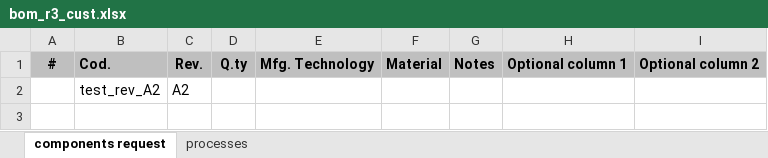
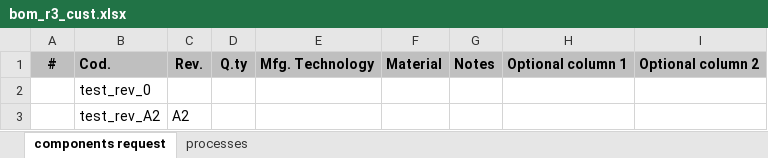
Before and after one commit to icub-tech-iit/cad-libraries, an Excel workbook: production_BOM/bom_r3_cust.xlsx, sheet components request, drawn as a sheet; values as stored, in another font and other column widths than the file's, no borders; the diff names each change by its address in the sheet, - before the commit and + after, or states it on an @@ line.

Commit message:
fixing relation for rev 0

```diff
--- a/production_BOM/bom_r3_cust.xlsx (sheet components request)
+++ b/production_BOM/bom_r3_cust.xlsx (sheet components request)
+row 2:  | test_rev_0
```
